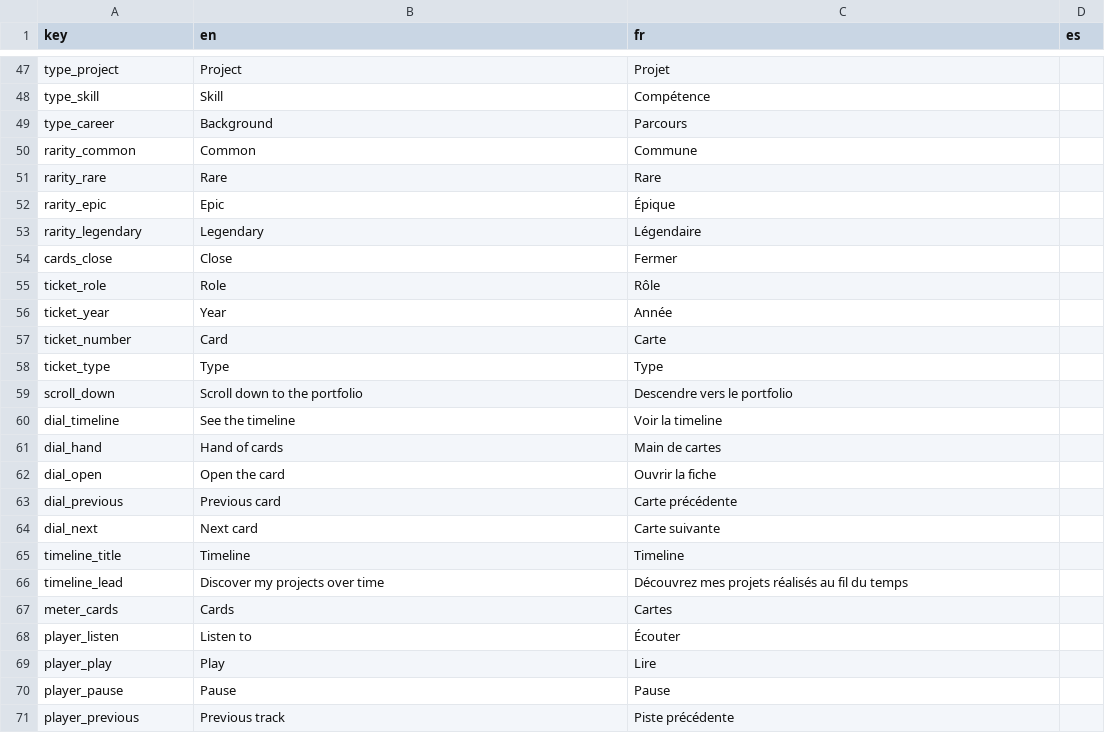
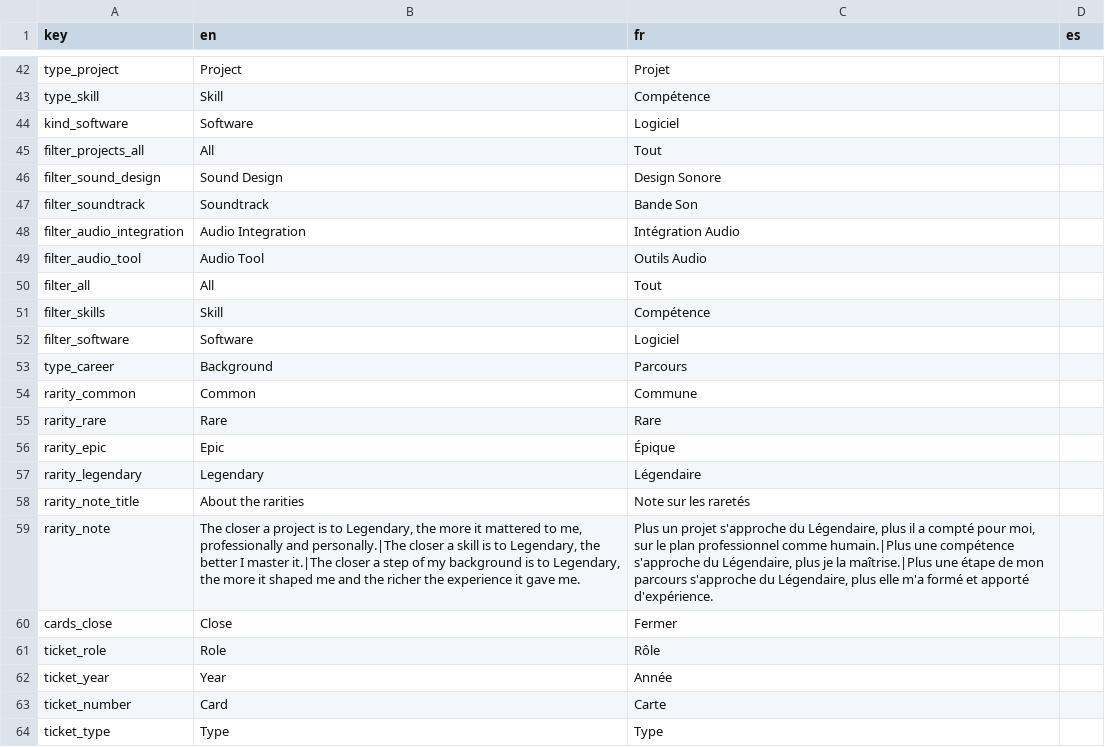
Before and after one commit to DavidTourdotFuentes/davidtourdotfuentes.github.io, a CSV file: translations.csv, drawn as a sheet; only a part is shown, gaps mark what is left out; the shorter side is filled out with more unchanged rows; the diff covers the shown part only; the diff names each change by its address in the sheet, - before the commit and + after, or states it on an @@ line.

```diff
--- a/translations.csv
+++ b/translations.csv
+row 44: kind_software | Software | Logiciel
+row 45: filter_projects_all | All | Tout
+row 46: filter_sound_design | Sound Design | Design Sonore
+row 47: filter_soundtrack | Soundtrack | Bande Son
+row 48: filter_audio_integration | Audio Integration | Intégration Audio
+row 49: filter_audio_tool | Audio Tool | Outils Audio
+row 50: filter_all | All | Tout
+row 51: filter_skills | Skill | Compétence
+row 52: filter_software | Software | Logiciel
+row 58: rarity_note_title | About the rarities | Note sur les raretés
+row 59: rarity_note | The closer a project is to Legendary, the more it mattered to me, professionally and personally.|The closer a skill is to Legendary, the better I master it.|The closer a step of my background is to Legendary, the more it shaped me and the richer the experience it gave me. | Plus un projet s'approche du Légendaire, plus il a compté pour moi, sur le plan professionnel comme humain.|Plus une compétence s'approche du Légendaire, plus je la maîtrise.|Plus une étape de mon parcours s'approche du Légendaire, plus elle m'a formé et apporté d'expérience.
```
Also changed, not shown: 5 added rows, 9 removed rows and 3 edited cells elsewhere in this file, 15 other files.
